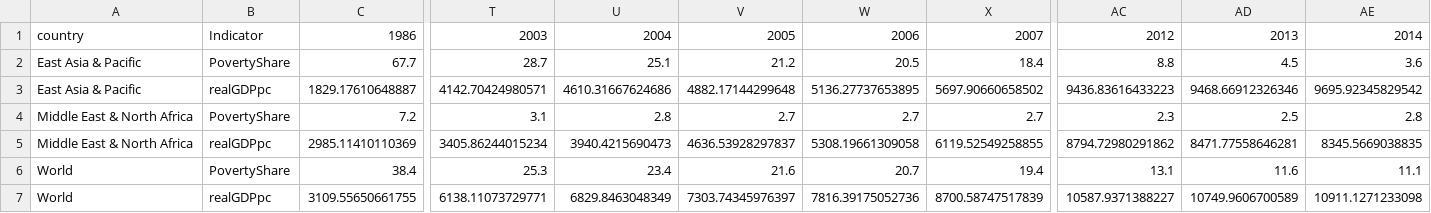
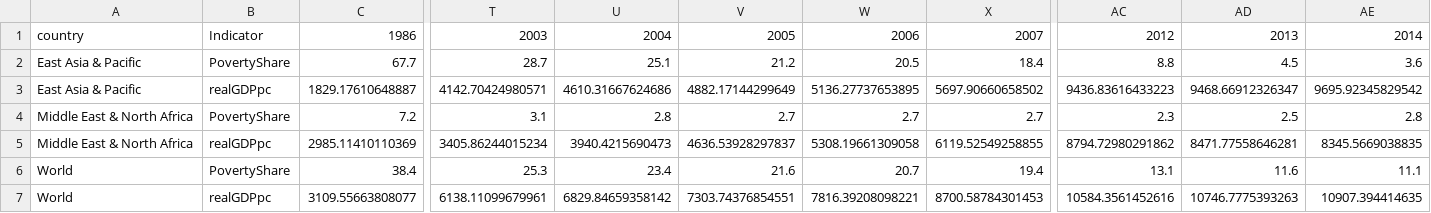
Before and after one commit to graebnerc/DataScienceExercises, a CSV file: inst/tutorials/Wrangling2/data/poverty_gdp_regions.csv, drawn as a sheet; only a part is shown, gaps mark what is left out; removed rows and columns are numbered as before the commit, all else as after; rows hold the shown columns only; the diff names each change by its address in the sheet, - before the commit and + after, or states it on an @@ line.

Commit message:
Split ProjectOrga in two parts, creating ImportData

```diff
--- a/inst/tutorials/Wrangling2/data/poverty_gdp_regions.csv
+++ b/inst/tutorials/Wrangling2/data/poverty_gdp_regions.csv
-V3: 4882.17144299648
+V3: 4882.17144299649
-AD3: 9468.66912326346
+AD3: 9468.66912326347
-row 7: World | realGDPpc | 3109.55650661755 | 6138.11073729771 | 6829.8463048349 | 7303.74345976397 | 7816.39175052736 | 8700.58747517839 | 10587.9371388227 | 10749.9606700589 | 10911.1271233098
+row 7: World | realGDPpc | 3109.55663808077 | 6138.11099679961 | 6829.84659358142 | 7303.74376854551 | 7816.39208098221 | 8700.58784301453 | 10584.3561452616 | 10746.7775393263 | 10907.394414635
```
Also changed, not shown: 6 other files.
